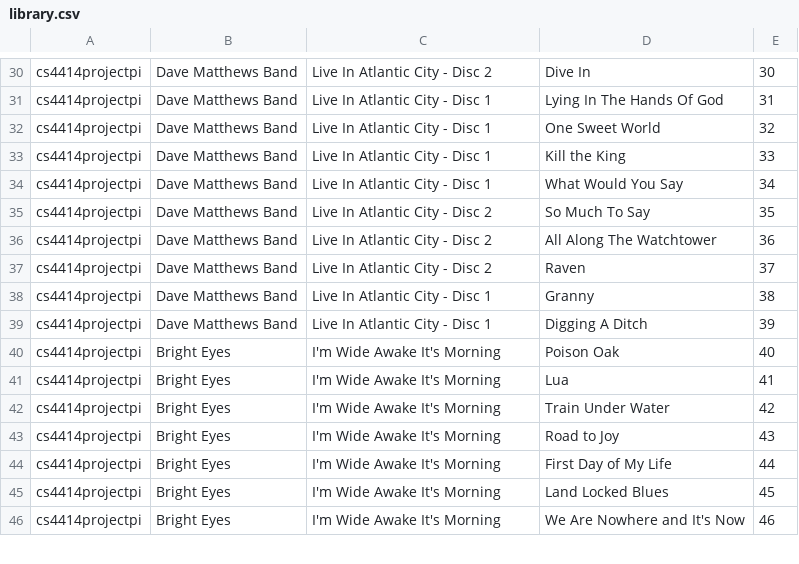
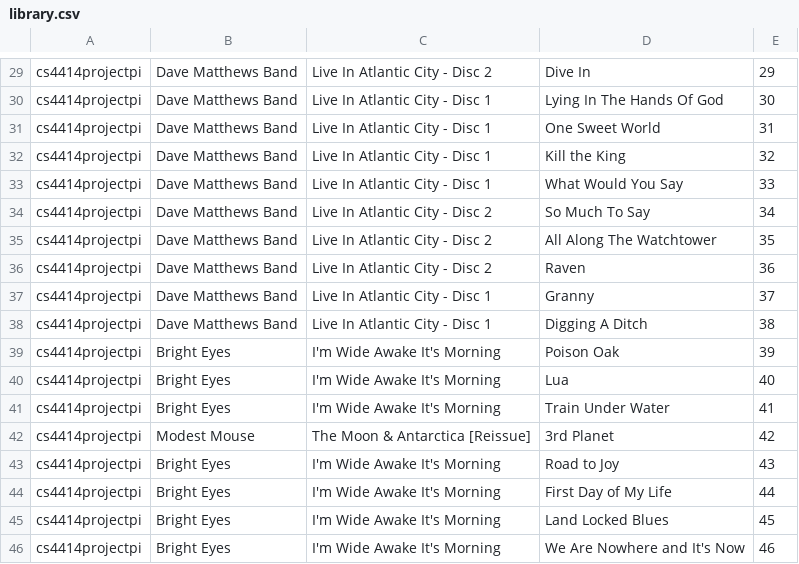
Before and after one commit to MBloom/JukeBerry, a CSV file: rasp_pi/library.csv, drawn as a sheet; only a part is shown, gaps mark what is left out; addresses are those after the commit; the diff covers the shown part only; the diff names each change by its address in the sheet, - before the commit and + after, or states it on an @@ line.

```diff
--- a/rasp_pi/library.csv
+++ b/rasp_pi/library.csv
-E29: 30
+E29: 29
-E30: 31
+E30: 30
-E31: 32
+E31: 31
-E32: 33
+E32: 32
-E33: 34
+E33: 33
-E34: 35
+E34: 34
-E35: 36
+E35: 35
-E36: 37
+E36: 36
-E37: 38
+E37: 37
-E38: 39
+E38: 38
-E39: 40
+E39: 39
-E40: 41
+E40: 40
-E41: 42
+E41: 41
+row 42: cs4414projectpi | Modest Mouse | The Moon & Antarctica [Reissue] | 3rd Planet | 42
```
Also changed, not shown: 1 removed row and 27 edited cells elsewhere in this file, 3 other files.
